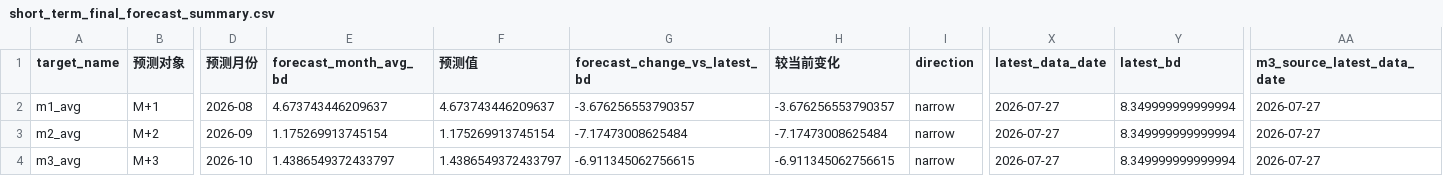
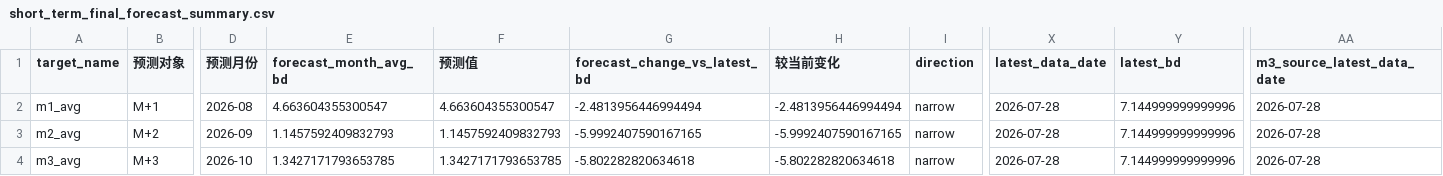
Before and after one commit to zyb0716-svg/bd-daily-report, a CSV file: short_term_final_forecast_summary.csv, drawn as a sheet; only a part is shown, gaps mark what is left out; the diff names each change by its address in the sheet, - before the commit and + after, or states it on an @@ line.

Commit message:
Update BD report 2026-07-29 10:30

```diff
--- a/short_term_final_forecast_summary.csv
+++ b/short_term_final_forecast_summary.csv
-E2 (forecast_month_avg_bd): 4.673743446209637
+E2 (forecast_month_avg_bd): 4.663604355300547
-F2 (预测值): 4.673743446209637
+F2 (预测值): 4.663604355300547
-G2 (forecast_change_vs_latest_bd): -3.676256553790357
+G2 (forecast_change_vs_latest_bd): -2.4813956446994494
-H2 (较当前变化): -3.676256553790357
+H2 (较当前变化): -2.4813956446994494
-X2:X4 (latest_data_date): 2026-07-27
+X2:X4 (latest_data_date): 2026-07-28
-Y2:Y4 (latest_bd): 8.349999999999994
+Y2:Y4 (latest_bd): 7.144999999999996
-AA2:AA4 (m3_source_latest_data_date): 2026-07-27
+AA2:AA4 (m3_source_latest_data_date): 2026-07-28
-E3 (forecast_month_avg_bd): 1.175269913745154
+E3 (forecast_month_avg_bd): 1.1457592409832793
-F3 (预测值): 1.175269913745154
+F3 (预测值): 1.1457592409832793
-G3 (forecast_change_vs_latest_bd): -7.17473008625484
+G3 (forecast_change_vs_latest_bd): -5.9992407590167165
-H3 (较当前变化): -7.17473008625484
+H3 (较当前变化): -5.9992407590167165
-E4 (forecast_month_avg_bd): 1.4386549372433797
+E4 (forecast_month_avg_bd): 1.3427171793653785
-F4 (预测值): 1.4386549372433797
+F4 (预测值): 1.3427171793653785
-G4 (forecast_change_vs_latest_bd): -6.911345062756615
+G4 (forecast_change_vs_latest_bd): -5.802282820634618
-H4 (较当前变化): -6.911345062756615
+H4 (较当前变化): -5.802282820634618
```
Also changed, not shown: final_forecast_lock.csv, 4 other files.
